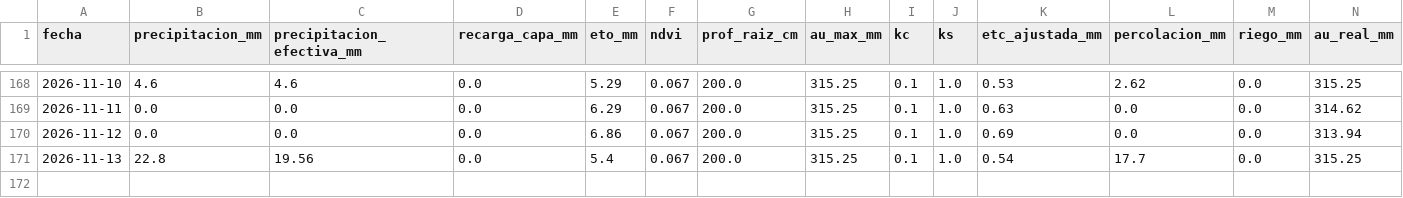
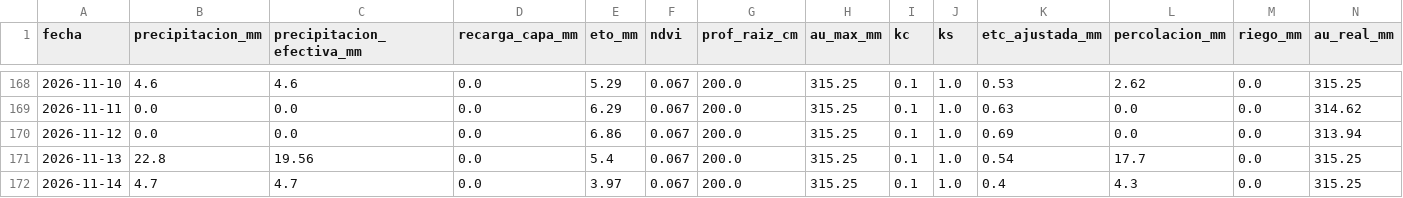
Before and after one commit to diegopons/balance-hidrico-lote20, a CSV file: data/balance_hidrico_lote20.csv, drawn as a sheet; only a part is shown, gaps mark what is left out; rows hold the shown columns only; the diff names each change by its address in the sheet, - before the commit and + after, or states it on an @@ line.

```diff
--- a/data/balance_hidrico_lote20.csv
+++ b/data/balance_hidrico_lote20.csv
+row 172: 2026-11-14 | 4.7 | 4.7 | 0.0 | 3.97 | 0.067 | 200.0 | 315.25 | 0.1 | 1.0 | 0.4 | 4.3 | 0.0 | 315.25
```
Also changed, not shown: docs/balance_hidrico_lote20.csv, 3 other files.
